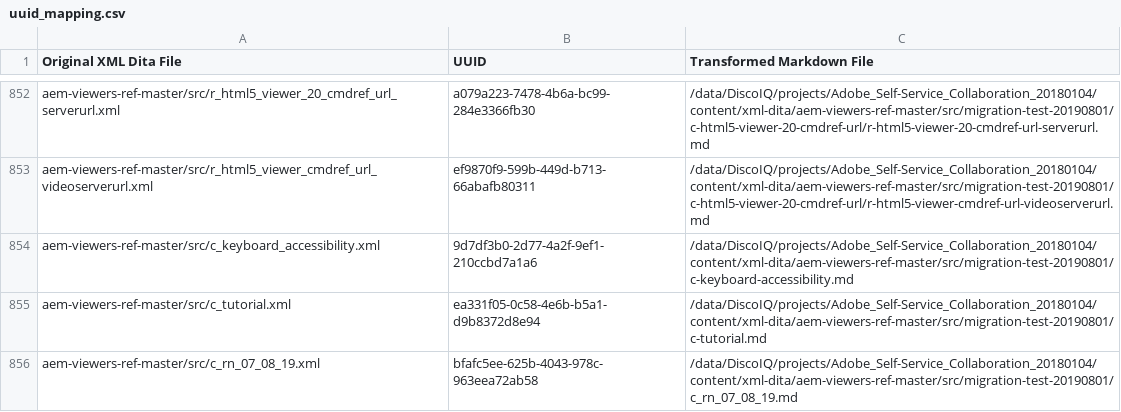
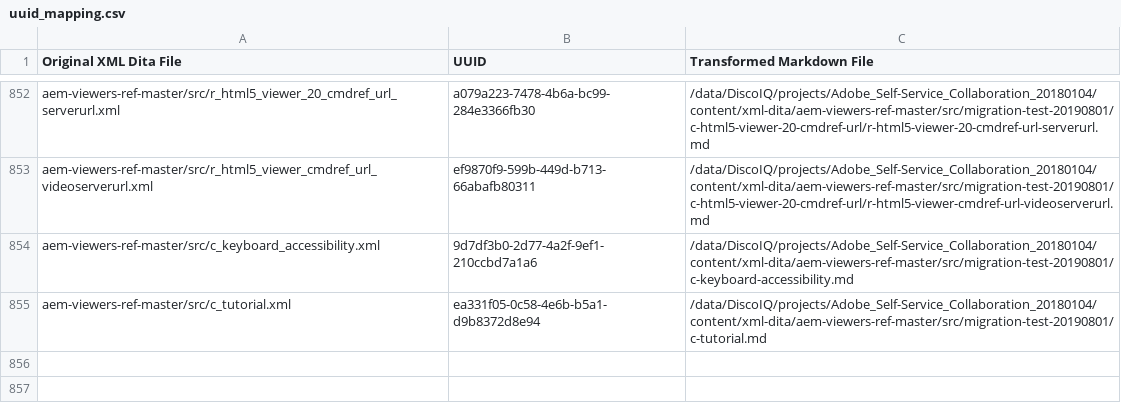
Before and after one commit to AdobeDocs/dynamic-media-developer-resources.en, a CSV file: help/aem-viewers-ref/uuid_mapping.csv, drawn as a sheet; only a part is shown, gaps mark what is left out.

Commit message:
Remove Unnecessary File Mapping

```diff
--- a/help/aem-viewers-ref/uuid_mapping.csv
+++ b/help/aem-viewers-ref/uuid_mapping.csv
@@ -855,2 +855 @@
 "aem-viewers-ref-master/src/c_tutorial.xml","ea331f05-0c58-4e6b-b5a1-d9b8372d8e94","/data/DiscoIQ/projects/Adobe_Self-Service_Collaboration_20180104/content/xml-dita/aem-viewers-ref-master/src/migration-test-20190801/c-tutorial.md"
-"aem-viewers-ref-master/src/c_rn_07_08_19.xml","bfafc5ee-625b-4043-978c-963eea72ab58","/data/DiscoIQ/projects/Adobe_Self-Service_Collaboration_20180104/content/xml-dita/aem-viewers-ref-master/src/migration-test-20190801/c_rn_07_08_19.md"
```
